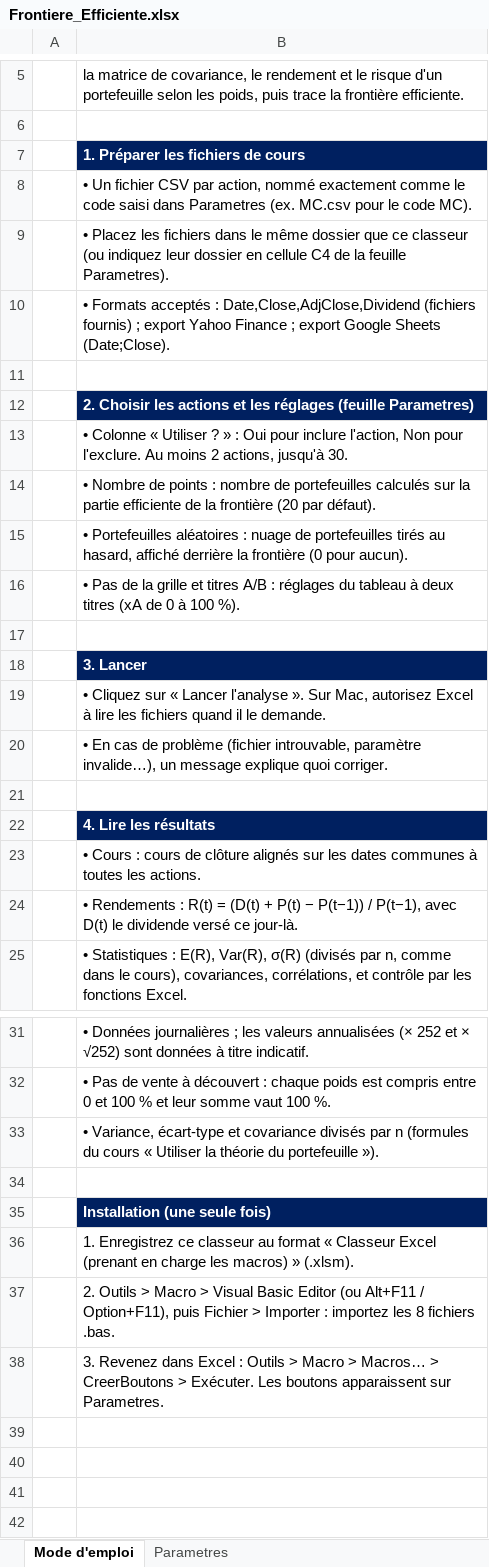
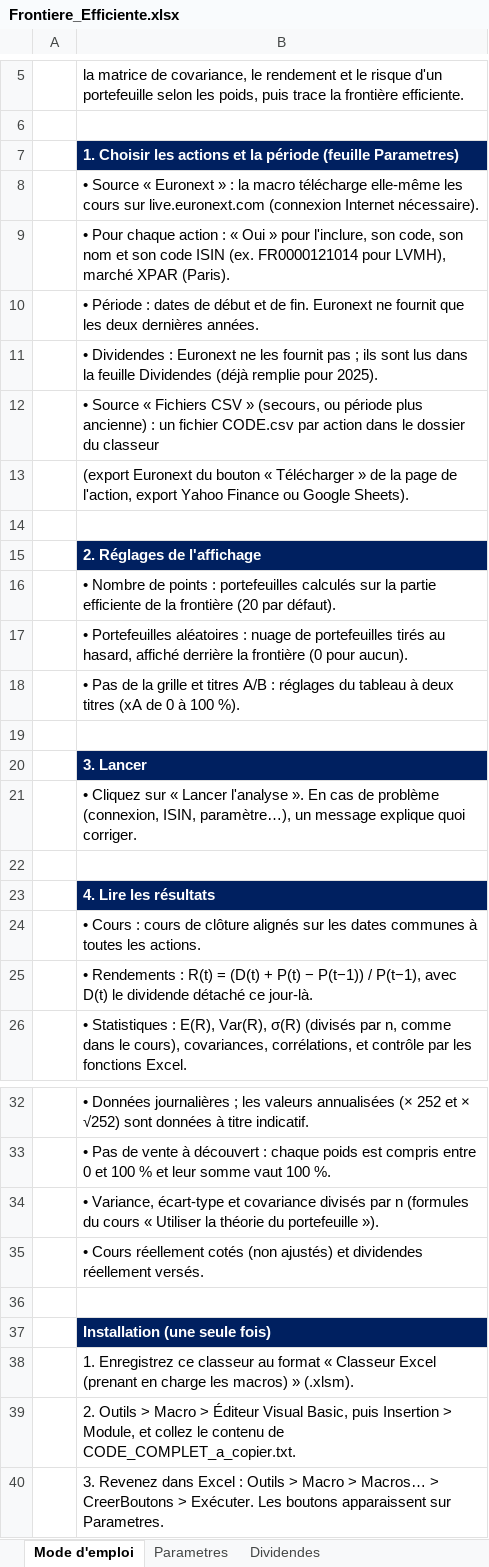
Before and after one commit to Clem1526/l, an Excel workbook: livrable/Frontiere_Efficiente.xlsx, sheet Mode d'emploi, drawn as a sheet; only a part is shown, gaps mark what is left out; values as stored, in another font and other column widths than the file's, no borders; removed rows and columns are numbered as before the commit, all else as after; the diff names each change by its address in the sheet, - before the commit and + after, or states it on an @@ line.

```diff
--- a/livrable/Frontiere_Efficiente.xlsx (sheet Mode d'emploi)
+++ b/livrable/Frontiere_Efficiente.xlsx (sheet Mode d'emploi)
+sheet tab: Dividendes
-B7: 1. Préparer les fichiers de cours
+B7: 1. Choisir les actions et la période (feuille Parametres)
-B8: • Un fichier CSV par action, nommé exactement comme le code saisi dans Parametres (ex. MC.csv pour le code MC).
+B8: • Source « Euronext » : la macro télécharge elle-même les cours sur live.euronext.com (connexion Internet nécessaire).
-B9: • Placez les fichiers dans le même dossier que ce classeur (ou indiquez leur dossier en cellule C4 de la feuille Parametres).
+B9: • Pour chaque action : « Oui » pour l'inclure, son code, son nom et son code ISIN (ex. FR0000121014 pour LVMH), marché XPAR (Paris).
-B10: • Formats acceptés : Date,Close,AdjClose,Dividend (fichiers fournis) ; export Yahoo Finance ; export Google Sheets (Date;Close).
+B10: • Période : dates de début et de fin. Euronext ne fournit que les deux dernières années.
+row 11:  | • Dividendes : Euronext ne les fournit pas ; ils sont lus dans la feuille Dividendes (déjà remplie pour 2025).
+row 12:  | • Source « Fichiers CSV » (secours, ou période plus ancienne) : un fichier CODE.csv par action dans le dossier du classeur
+row 13:  | (export Euronext du bouton « Télécharger » de la page de l'action, export Yahoo Finance ou Google Sheets).
-B15: 2. Choisir les actions et les réglages (feuille Parametres)
+B15: 2. Réglages de l'affichage
-B16: • Colonne « Utiliser ? » : Oui pour inclure l'action, Non pour l'exclure. Au moins 2 actions, jusqu'à 30.
+B16: • Nombre de points : portefeuilles calculés sur la partie efficiente de la frontière (20 par défaut).
-row 14:  | • Nombre de points : nombre de portefeuilles calculés sur la partie efficiente de la frontière (20 par défaut).
-B21: …l'analyse ». Sur Mac, autorisez Excel à lire les fichiers quand il le demande.
+B21: …l'analyse ». En cas de problème (connexion, ISIN, paramètre…), un message explique quoi corriger.
-row 20:  | • En cas de problème (fichier introuvable, paramètre invalide…), un message explique quoi corriger.
-B25: …le dividende versé ce jour-là.
+B25: …le dividende détaché ce jour-là.
+row 35:  | • Cours réellement cotés (non ajustés) et dividendes réellement versés.
-B39: …Macro > Visual Basic Editor (ou Alt+F11 / Option+F11), puis Fichier > Importer : importez les 8 fichiers .bas.
+B39: …Macro > Éditeur Visual Basic, puis Insertion > Module, et collez le contenu de CODE_COMPLET_a_copier.txt.
```
Also changed, not shown: sheet Parametres, 9 other files.
